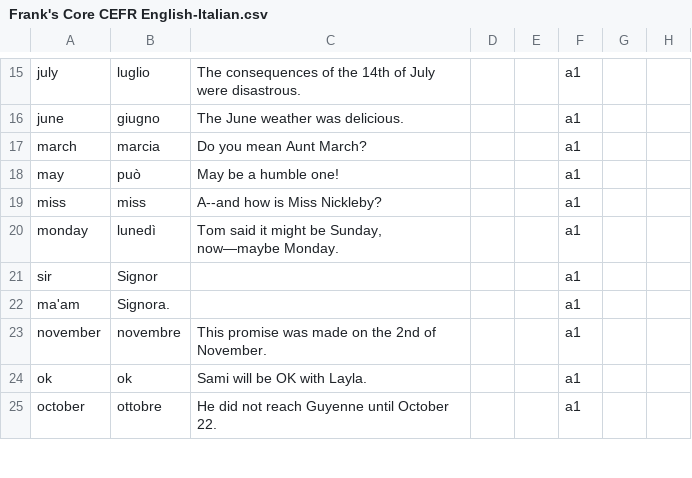
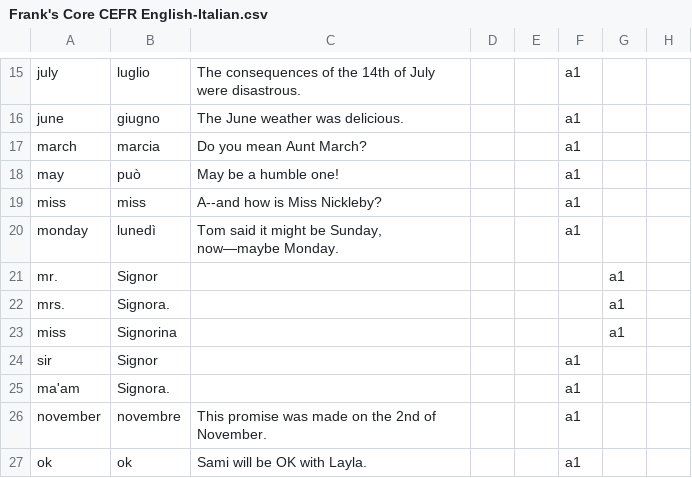
Before and after one commit to frankvalenziano/LearningItalian, a CSV file: Data Sources/Frank's Core CEFR English-Italian.csv, drawn as a sheet; only a part is shown, gaps mark what is left out; the shorter side is filled out with more unchanged rows.

```diff
--- a/Data Sources/Frank's Core CEFR English-Italian.csv
+++ b/Data Sources/Frank's Core CEFR English-Italian.csv
@@ -20,2 +20,5 @@ miss,miss,A--and how is Miss Nickleby?,,,a1,,
 monday,lunedì,"Tom said it might be Sunday, now—maybe Monday.",,,a1,,
+mr.,Signor,,,,,a1,,
+mrs.,Signora.,,,,,a1,,
+miss,Signorina,,,,,a1,,
 sir,Signor,,,,a1,,
```
Also changed, not shown: 4 other files.
